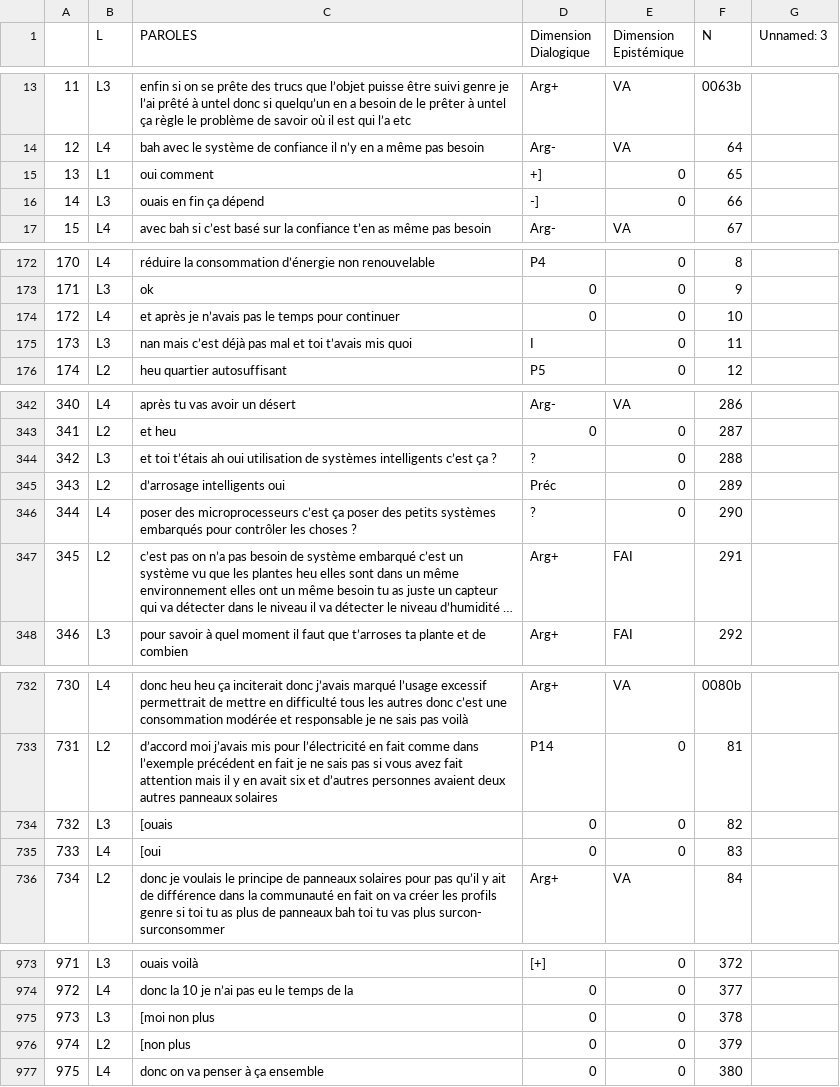
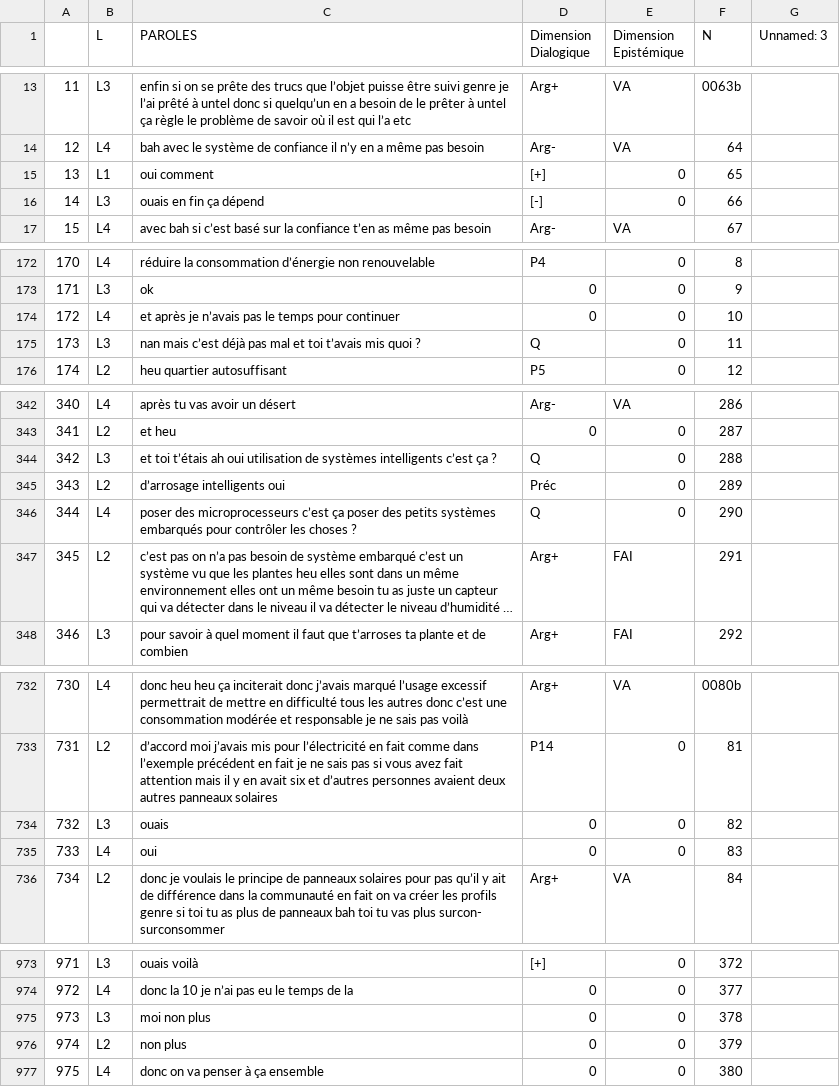
Before and after one commit to Hookander/Argument-detection, a CSV file: docs/csv/csvsum.csv, drawn as a sheet; only a part is shown, gaps mark what is left out; long unchanged cells end in …; the diff covers the shown part only; the diff names each change by its address in the sheet, - before the commit and + after, or states it on an @@ line.

```diff
--- a/docs/csv/csvsum.csv
+++ b/docs/csv/csvsum.csv
-D15 (Dimension Dialogique): +]
+D15 (Dimension Dialogique): [+]
-D16 (Dimension Dialogique): -]
+D16 (Dimension Dialogique): [-]
-C175 (PAROLES): …mis quoi
+C175 (PAROLES): …mis quoi ?
-D175 (Dimension Dialogique): I
+D175 (Dimension Dialogique): Q
-D344 (Dimension Dialogique): ?
+D344 (Dimension Dialogique): Q
-D346 (Dimension Dialogique): ?
+D346 (Dimension Dialogique): Q
-C734 (PAROLES): [ouais
+C734 (PAROLES): ouais
-C735 (PAROLES): [oui
+C735 (PAROLES): oui
-C975 (PAROLES): [moi non plus
+C975 (PAROLES): moi non plus
-C976 (PAROLES): [non plus
+C976 (PAROLES): non plus
```
Also changed, not shown: 2 edited cells elsewhere in this file, 3 other files.
